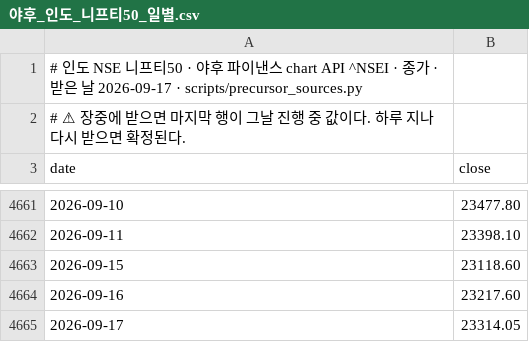
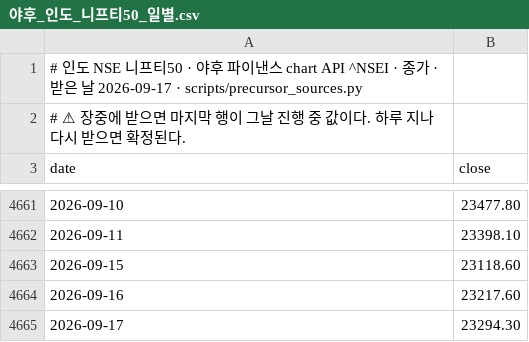
Before and after one commit to Charlie7375/charlie73, a CSV file: _sources_dl/야후_인도_니프티50_일별.csv, drawn as a sheet; only a part is shown, gaps mark what is left out.

```diff
--- a/_sources_dl/야후_인도_니프티50_일별.csv
+++ b/_sources_dl/야후_인도_니프티50_일별.csv
@@ -4664,2 +4664,2 @@ date,close
 2026-09-16,23217.60
-2026-09-17,23314.05
+2026-09-17,23294.30
```
Also changed, not shown: _sources_dl/KOFIA_채권수익률_월말.csv, _sources_dl/달러인덱스_DXY_일별.csv, 3 other files.
